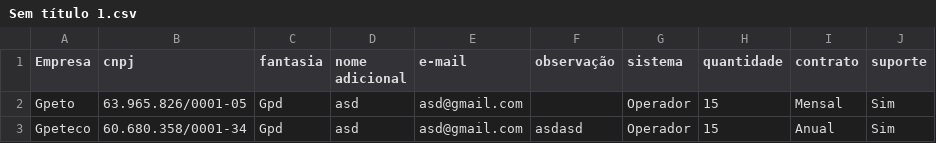
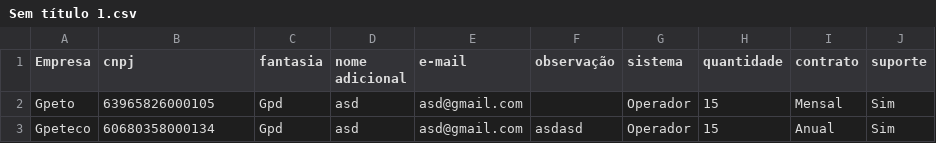
Before and after one commit to JuanPabloDS/Consults, a CSV file: csv/Sem título 1.csv, drawn as a sheet.

```diff
--- a/csv/Sem título 1.csv
+++ b/csv/Sem título 1.csv
@@ -1,3 +1,3 @@
 Empresa,cnpj,fantasia,nome adicional,e-mail,observação,sistema,quantidade,contrato,suporte
-Gpeto,63.965.826/0001-05,Gpd,asd,asd@gmail.com,,Operador,15,Mensal,Sim
-Gpeteco,60.680.358/0001-34,Gpd,asd,asd@gmail.com,asdasd,Operador,15,Anual,Sim
+Gpeto,63965826000105,Gpd,asd,asd@gmail.com,,Operador,15,Mensal,Sim
+Gpeteco,60680358000134,Gpd,asd,asd@gmail.com,asdasd,Operador,15,Anual,Sim
```
Also changed, not shown: 13 other files.
